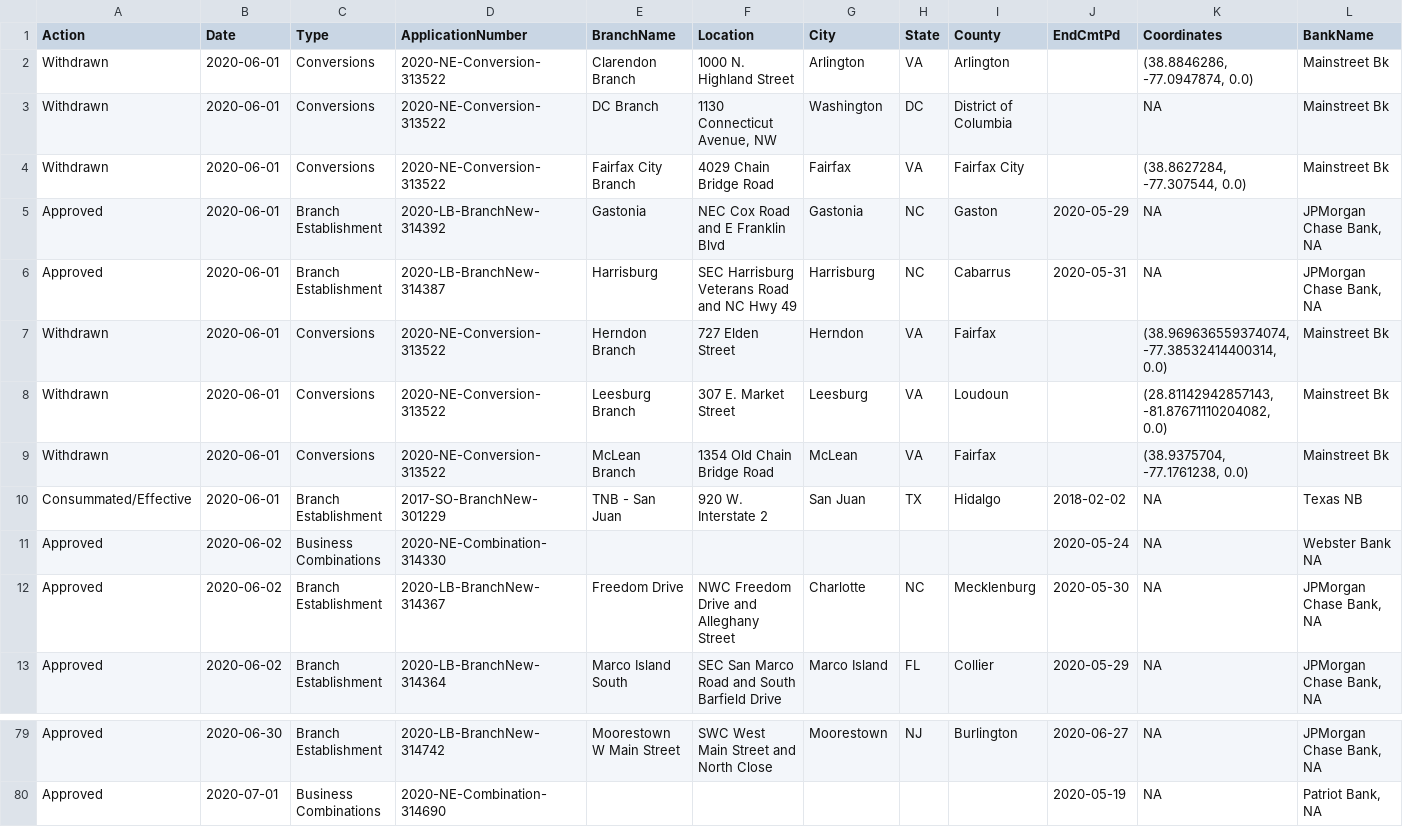
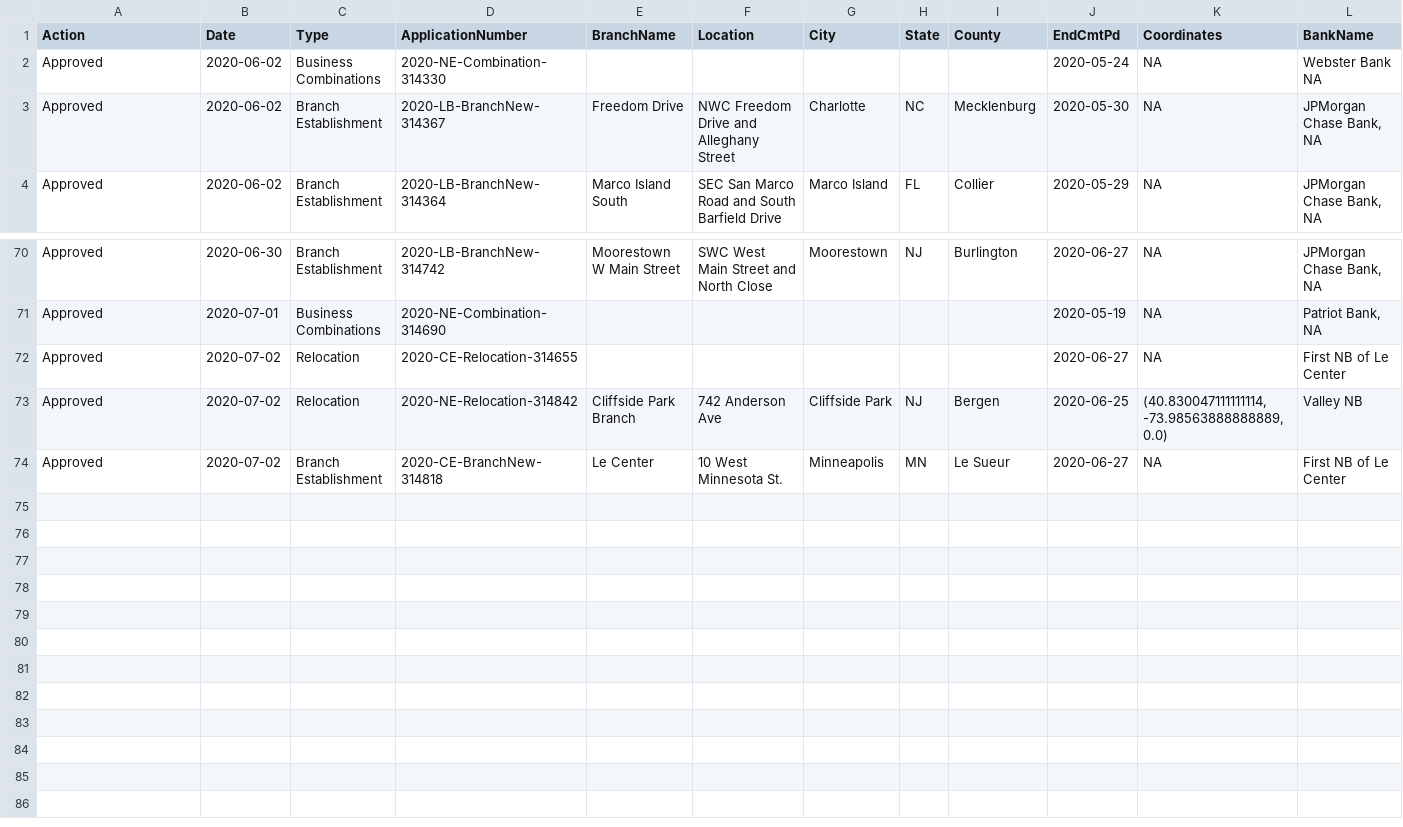
Before and after one commit to mthomas-ketchbrook/occ_filings, a CSV file: current_data.csv, drawn as a sheet; only a part is shown, gaps mark what is left out; removed rows and columns are numbered as before the commit, all else as after; the diff names each change by its address in the sheet, - before the commit and + after, or states it on an @@ line.

Commit message:
Update for new data on 2020-07-03

```diff
--- a/current_data.csv
+++ b/current_data.csv
-row 2: Withdrawn | 2020-06-01 | Conversions | 2020-NE-Conversion-313522 | Clarendon Branch | 1000 N. Highland Street | Arlington | VA | Arlington |  | (38.8846286, -77.0947874, 0.0) | Mainstreet Bk
-row 3: Withdrawn | 2020-06-01 | Conversions | 2020-NE-Conversion-313522 | DC Branch | 1130 Connecticut Avenue, NW | Washington | DC | District of Columbia |  | NA | Mainstreet Bk
-row 4: Withdrawn | 2020-06-01 | Conversions | 2020-NE-Conversion-313522 | Fairfax City Branch | 4029 Chain Bridge Road | Fairfax | VA | Fairfax City |  | (38.8627284, -77.307544, 0.0) | Mainstreet Bk
-row 5: Approved | 2020-06-01 | Branch Establishment | 2020-LB-BranchNew-314392 | Gastonia | NEC Cox Road and E Franklin Blvd | Gastonia | NC | Gaston | 2020-05-29 | NA | JPMorgan Chase Bank, NA
-row 6: Approved | 2020-06-01 | Branch Establishment | 2020-LB-BranchNew-314387 | Harrisburg | SEC Harrisburg Veterans Road and NC Hwy 49 | Harrisburg | NC | Cabarrus | 2020-05-31 | NA | JPMorgan Chase Bank, NA
-row 7: Withdrawn | 2020-06-01 | Conversions | 2020-NE-Conversion-313522 | Herndon Branch | 727 Elden Street | Herndon | VA | Fairfax |  | (38.969636559374074, -77.38532414400314, 0.0) | Mainstreet Bk
-row 8: Withdrawn | 2020-06-01 | Conversions | 2020-NE-Conversion-313522 | Leesburg Branch | 307 E. Market Street | Leesburg | VA | Loudoun |  | (28.81142942857143, -81.87671110204082, 0.0) | Mainstreet Bk
-row 9: Withdrawn | 2020-06-01 | Conversions | 2020-NE-Conversion-313522 | McLean Branch | 1354 Old Chain Bridge Road | McLean | VA | Fairfax |  | (38.9375704, -77.1761238, 0.0) | Mainstreet Bk
-row 10: Consummated/Effective | 2020-06-01 | Branch Establishment | 2017-SO-BranchNew-301229 | TNB - San Juan | 920 W. Interstate 2 | San Juan | TX | Hidalgo | 2018-02-02 | NA | Texas NB
+row 72: Approved | 2020-07-02 | Relocation | 2020-CE-Relocation-314655 |  |  |  |  |  | 2020-06-27 | NA | First NB of Le Center
+row 73: Approved | 2020-07-02 | Relocation | 2020-NE-Relocation-314842 | Cliffside Park Branch | 742 Anderson Ave | Cliffside Park | NJ | Bergen | 2020-06-25 | (40.830047111111114, -73.98563888888889, 0.0) | Valley NB
+row 74: Approved | 2020-07-02 | Branch Establishment | 2020-CE-BranchNew-314818 | Le Center | 10 West Minnesota St. | Minneapolis | MN | Le Sueur | 2020-06-27 | NA | First NB of Le Center
```
Also changed, not shown: 1 other file.
